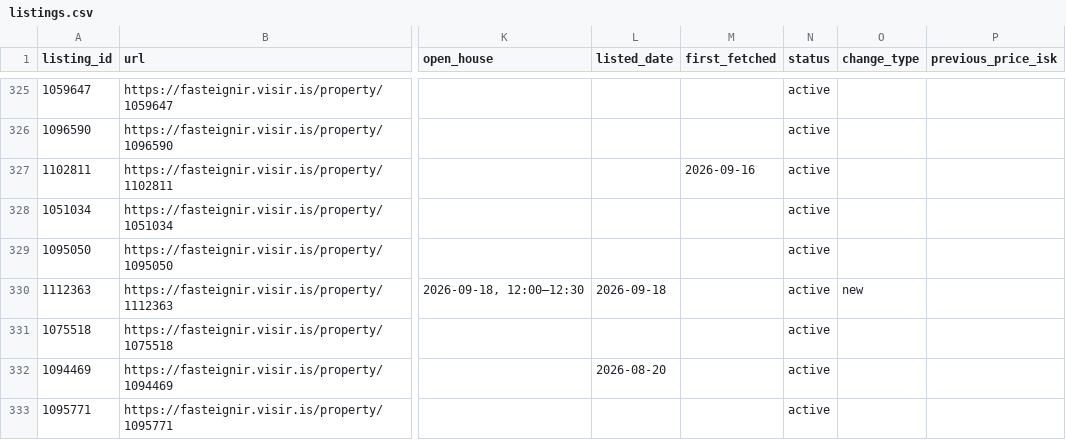
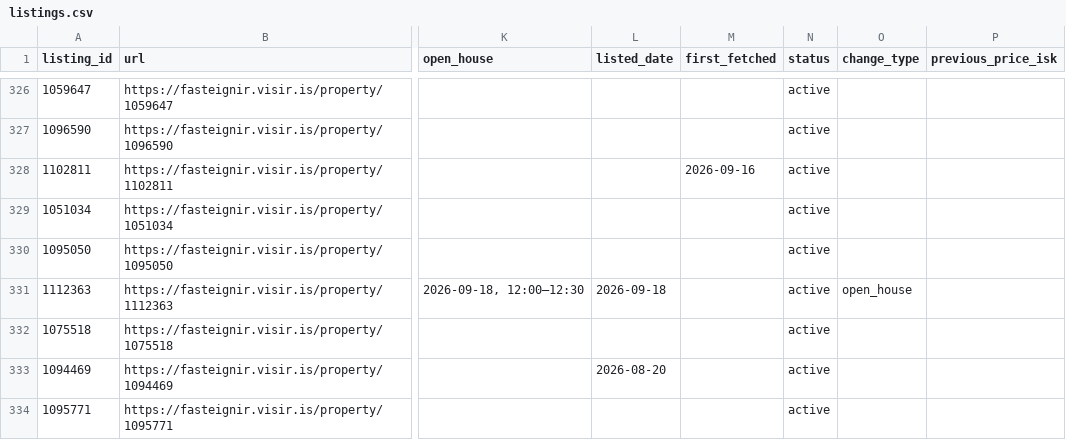
Before and after one commit to alruts/fasteignir-listing-monitor, a CSV file: data/listings.csv, drawn as a sheet; only a part is shown, gaps mark what is left out; addresses are those after the commit; the diff covers the shown part only; the diff names each change by its address in the sheet, - before the commit and + after, or states it on an @@ line.

Commit message:
Update house listings

```diff
--- a/data/listings.csv
+++ b/data/listings.csv
-O331 (change_type): new
+O331 (change_type): open_house
```
Also changed, not shown: 4 added rows and 20 edited cells elsewhere in this file, 2 other files.
